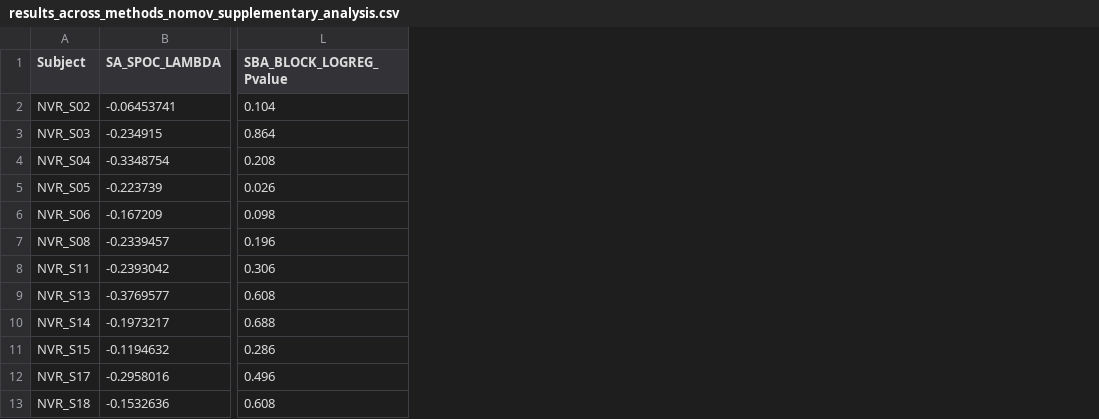
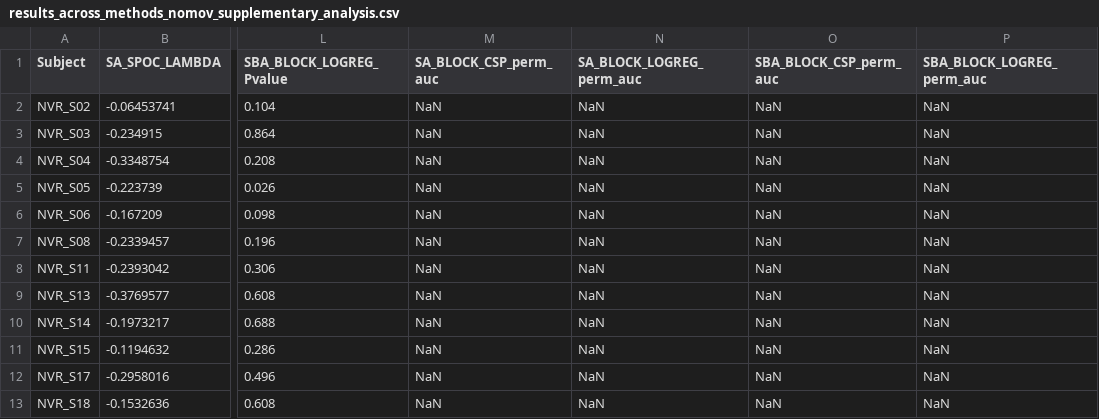
Before and after one commit to NeVRo-study/NeVRo, a CSV file: Results/Tables/results_across_methods_nomov_supplementary_analysis.csv, drawn as a sheet; only a part is shown, gaps mark what is left out; the diff names each change by its address in the sheet, - before the commit and + after, or states it on an @@ line.

```diff
--- a/Results/Tables/results_across_methods_nomov_supplementary_analysis.csv
+++ b/Results/Tables/results_across_methods_nomov_supplementary_analysis.csv
+column M (SA_BLOCK_CSP_perm_auc), rows 2-13: all NaN
+column N (SA_BLOCK_LOGREG_perm_auc), rows 2-13: all NaN
+column O (SBA_BLOCK_CSP_perm_auc), rows 2-13: all NaN
+column P (SBA_BLOCK_LOGREG_perm_auc), rows 2-13: all NaN
```
Also changed, not shown: Results/Tables/results_across_methods_mov_supplementary_analysis.csv.
